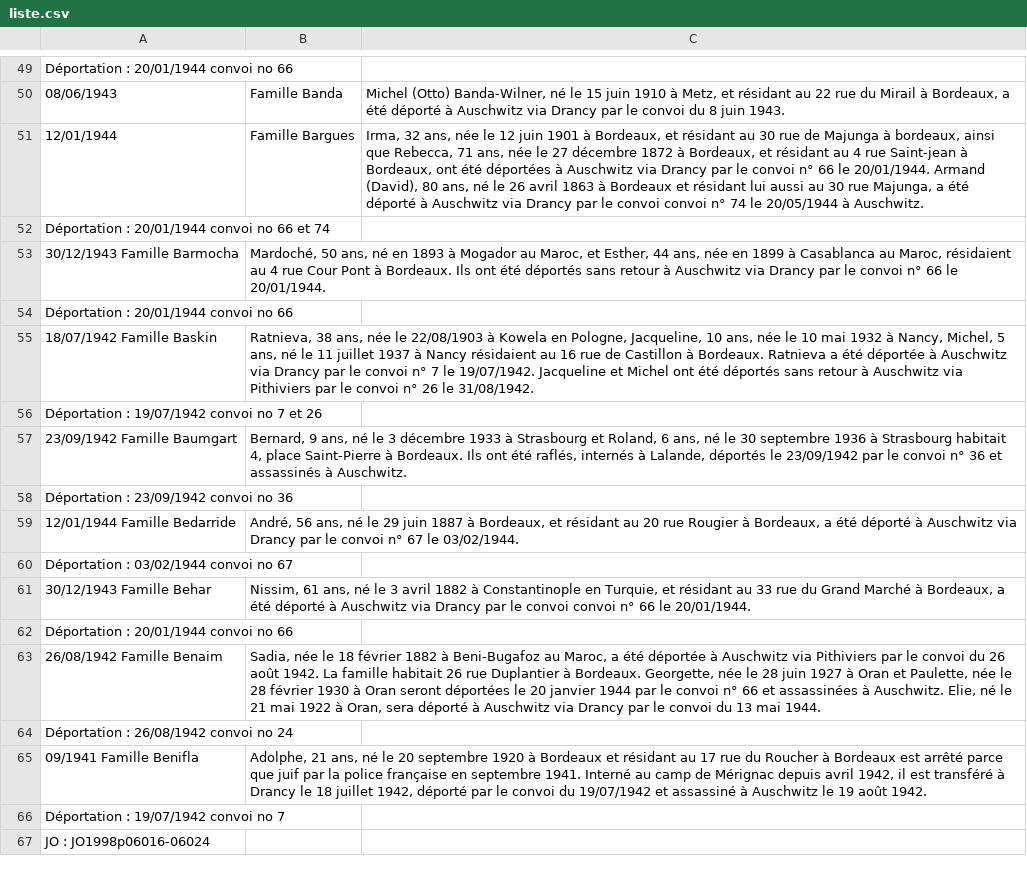
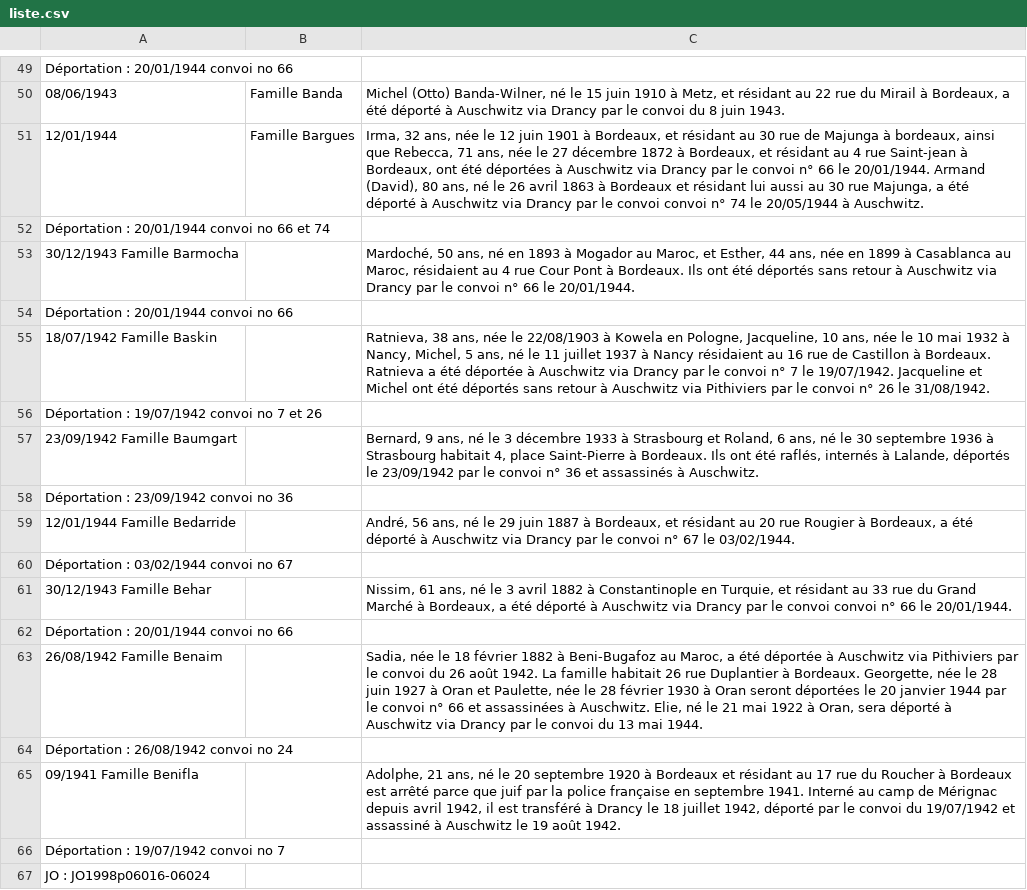
Before and after one commit to apeyroux/liste, a CSV file: liste.csv, drawn as a sheet; only a part is shown, gaps mark what is left out; the diff covers the shown part only.

Commit message:
modif

```diff
--- a/liste.csv
+++ b/liste.csv
@@ -53 +53 @@ Déportation : 20/01/1944   convoi no 66 et 74,,
-30/12/1943 Famille Barmocha,"Mardoché, 50 ans, né en 1893 à Mogador au Maroc, et Esther, 44 ans, née en 1899 à Casablanca au Maroc, résidaient au 4 rue Cour Pont à Bordeaux. Ils ont été déportés sans retour à Auschwitz via Drancy par le convoi n° 66 le 20/01/1944.",
+30/12/1943 Famille Barmocha,,"Mardoché, 50 ans, né en 1893 à Mogador au Maroc, et Esther, 44 ans, née en 1899 à Casablanca au Maroc, résidaient au 4 rue Cour Pont à Bordeaux. Ils ont été déportés sans retour à Auschwitz via Drancy par le convoi n° 66 le 20/01/1944.",
@@ -55 +55 @@ Déportation : 20/01/1944   convoi no 66,,
-18/07/1942 Famille Baskin,"Ratnieva, 38 ans, née le 22/08/1903 à Kowela en Pologne, Jacqueline, 10 ans, née le 10 mai 1932 à Nancy, Michel, 5 ans, né le 11 juillet 1937 à Nancy résidaient au 16 rue de Castillon à Bordeaux. Ratnieva a été déportée à Auschwitz via Drancy par le convoi n° 7 le 19/07/1942. Jacqueline et Michel ont été déportés sans retour à Auschwitz via Pithiviers par le convoi n° 26 le 31/08/1942.",
+18/07/1942 Famille Baskin,,"Ratnieva, 38 ans, née le 22/08/1903 à Kowela en Pologne, Jacqueline, 10 ans, née le 10 mai 1932 à Nancy, Michel, 5 ans, né le 11 juillet 1937 à Nancy résidaient au 16 rue de Castillon à Bordeaux. Ratnieva a été déportée à Auschwitz via Drancy par le convoi n° 7 le 19/07/1942. Jacqueline et Michel ont été déportés sans retour à Auschwitz via Pithiviers par le convoi n° 26 le 31/08/1942.",
@@ -57 +57 @@ Déportation : 19/07/1942   convoi no 7 et 26,,
-23/09/1942 Famille Baumgart,"Bernard, 9 ans, né le 3 décembre 1933 à Strasbourg et Roland, 6 ans, né le 30 septembre 1936 à Strasbourg habitait 4, place Saint-Pierre à Bordeaux. Ils ont été raflés, internés à Lalande, déportés le 23/09/1942 par le convoi n° 36 et assassinés à Auschwitz.",
+23/09/1942 Famille Baumgart,,"Bernard, 9 ans, né le 3 décembre 1933 à Strasbourg et Roland, 6 ans, né le 30 septembre 1936 à Strasbourg habitait 4, place Saint-Pierre à Bordeaux. Ils ont été raflés, internés à Lalande, déportés le 23/09/1942 par le convoi n° 36 et assassinés à Auschwitz.",
@@ -59 +59 @@ Déportation : 23/09/1942   convoi no 36,,
-12/01/1944 Famille Bedarride,"André, 56 ans, né le 29 juin 1887 à Bordeaux, et résidant au 20 rue Rougier à Bordeaux, a été déporté à Auschwitz via Drancy par le convoi n° 67 le 03/02/1944.",
+12/01/1944 Famille Bedarride,,"André, 56 ans, né le 29 juin 1887 à Bordeaux, et résidant au 20 rue Rougier à Bordeaux, a été déporté à Auschwitz via Drancy par le convoi n° 67 le 03/02/1944.",
@@ -61 +61 @@ Déportation : 03/02/1944   convoi no 67,,
-30/12/1943 Famille Behar,"Nissim, 61 ans, né le 3 avril 1882 à Constantinople en Turquie, et résidant au 33 rue du Grand Marché à Bordeaux, a été déporté à Auschwitz via Drancy par le convoi convoi n° 66 le 20/01/1944.",
+30/12/1943 Famille Behar,,"Nissim, 61 ans, né le 3 avril 1882 à Constantinople en Turquie, et résidant au 33 rue du Grand Marché à Bordeaux, a été déporté à Auschwitz via Drancy par le convoi convoi n° 66 le 20/01/1944.",
@@ -63 +63 @@ Déportation : 20/01/1944   convoi no 66,,
-26/08/1942 Famille Benaim,"Sadia, née le 18 février 1882 à Beni-Bugafoz au Maroc, a été déportée à Auschwitz via Pithiviers par le convoi du 26 août 1942. La famille habitait 26 rue Duplantier à Bordeaux. Georgette, née le 28 juin 1927 à Oran     et Paulette, née le 28 février 1930 à Oran seront déportées le 20 janvier 1944 par le convoi n° 66 et assassinées à Auschwitz. Elie, né le 21 mai 1922 à Oran, sera déporté à Auschwitz via Drancy par le convoi du 13 mai 1944.",
+26/08/1942 Famille Benaim,,"Sadia, née le 18 février 1882 à Beni-Bugafoz au Maroc, a été déportée à Auschwitz via Pithiviers par le convoi du 26 août 1942. La famille habitait 26 rue Duplantier à Bordeaux. Georgette, née le 28 juin 1927 à Oran     et Paulette, née le 28 février 1930 à Oran seront déportées le 20 janvier 1944 par le convoi n° 66 et assassinées à Auschwitz. Elie, né le 21 mai 1922 à Oran, sera déporté à Auschwitz via Drancy par le convoi du 13 mai 1944.",
@@ -65 +65 @@ Déportation : 26/08/1942   convoi no 24,,
-09/1941 Famille Benifla,"Adolphe, 21 ans, né le 20 septembre 1920 à Bordeaux et résidant au 17 rue du Roucher à Bordeaux est arrêté parce que juif par la police française en septembre 1941. Interné au camp de Mérignac depuis avril 1942, il est transféré à Drancy le 18 juillet 1942, déporté par le convoi du 19/07/1942 et assassiné à Auschwitz le 19 août 1942.",
+09/1941 Famille Benifla,,"Adolphe, 21 ans, né le 20 septembre 1920 à Bordeaux et résidant au 17 rue du Roucher à Bordeaux est arrêté parce que juif par la police française en septembre 1941. Interné au camp de Mérignac depuis avril 1942, il est transféré à Drancy le 18 juillet 1942, déporté par le convoi du 19/07/1942 et assassiné à Auschwitz le 19 août 1942.",
```
Also changed, not shown: 1 removed row and 14 edited cells elsewhere in this file.
